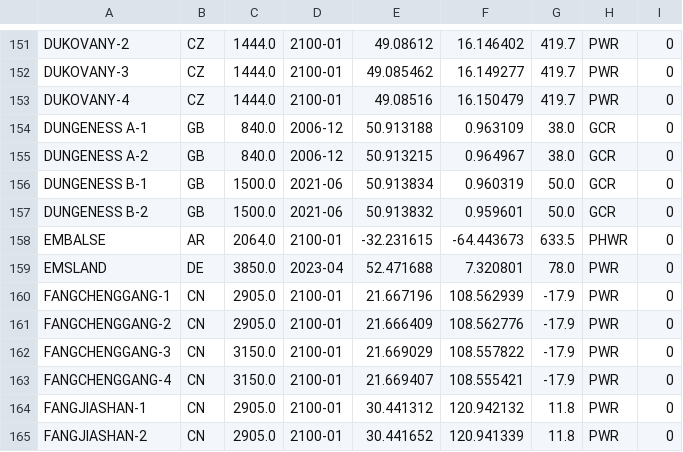
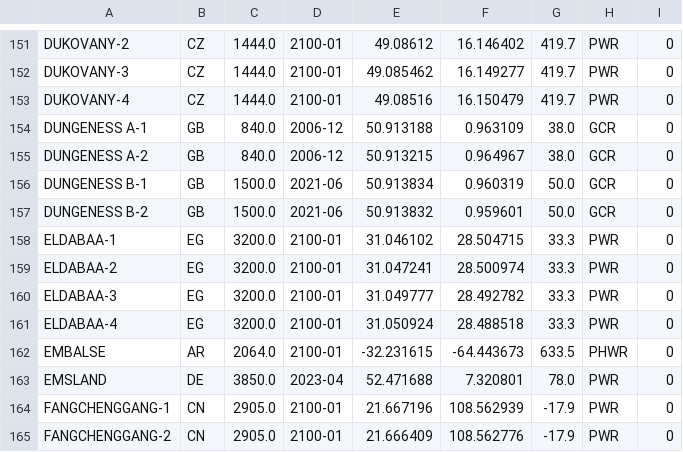
Before and after one commit to geoneutrinos/reactors, a CSV file: src/reactor-cores/reactor-database/reactors.csv, drawn as a sheet; only a part is shown, gaps mark what is left out; the shorter side is filled out with more unchanged rows.

Commit message:
reactors.csv- add Egypt cores under construction

```diff
--- a/src/reactor-cores/reactor-database/reactors.csv
+++ b/src/reactor-cores/reactor-database/reactors.csv
@@ -157,2 +157,6 @@ DUNGENESS B-1,GB,1500.0,2021-06,50.913834,0.960319,50.0,GCR,0
 DUNGENESS B-2,GB,1500.0,2021-06,50.913832,0.959601,50.0,GCR,0
+ELDABAA-1,EG,3200.0,2100-01,31.046102,28.504715,33.3,PWR,0
+ELDABAA-2,EG,3200.0,2100-01,31.047241,28.500974,33.3,PWR,0
+ELDABAA-3,EG,3200.0,2100-01,31.049777,28.492782,33.3,PWR,0
+ELDABAA-4,EG,3200.0,2100-01,31.050924,28.488518,33.3,PWR,0
 EMBALSE,AR,2064.0,2100-01,-32.231615,-64.443673,633.5,PHWR,0
```
